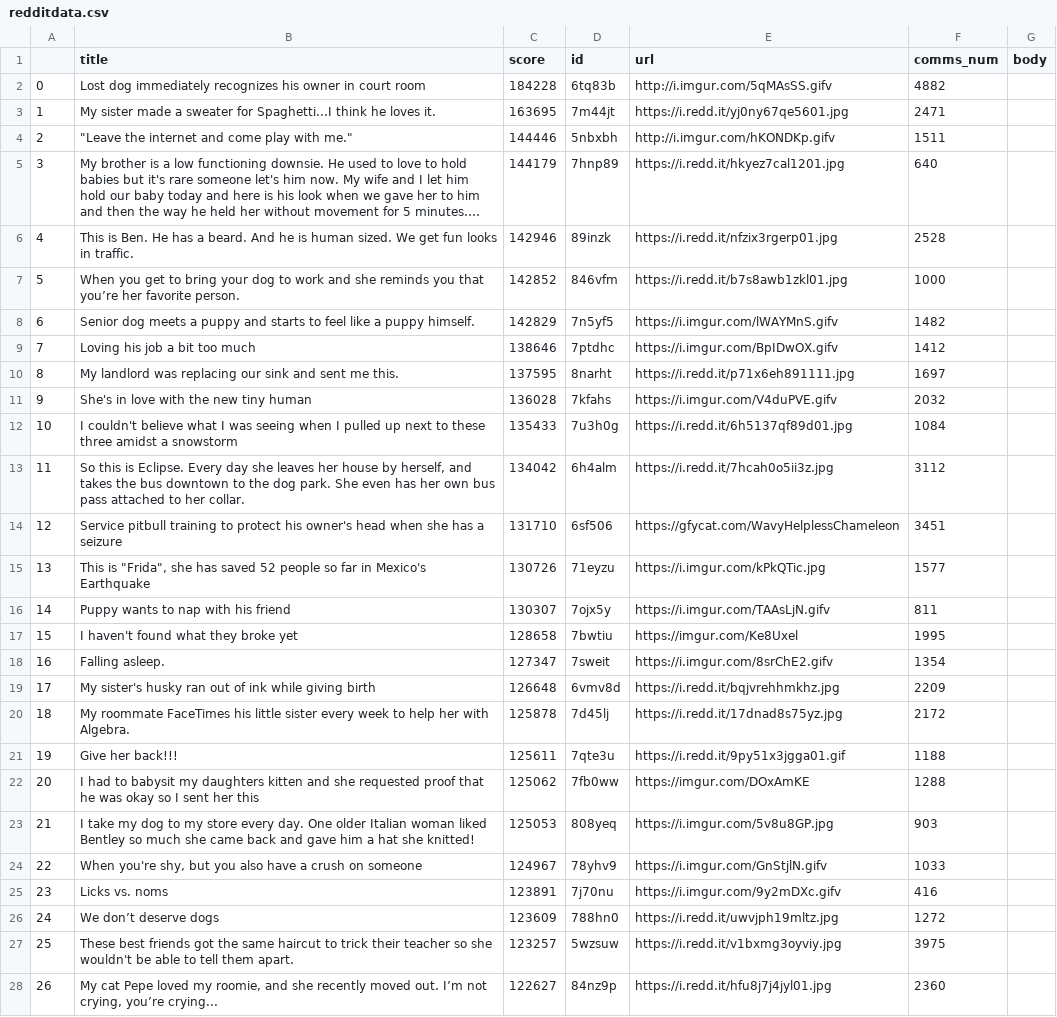
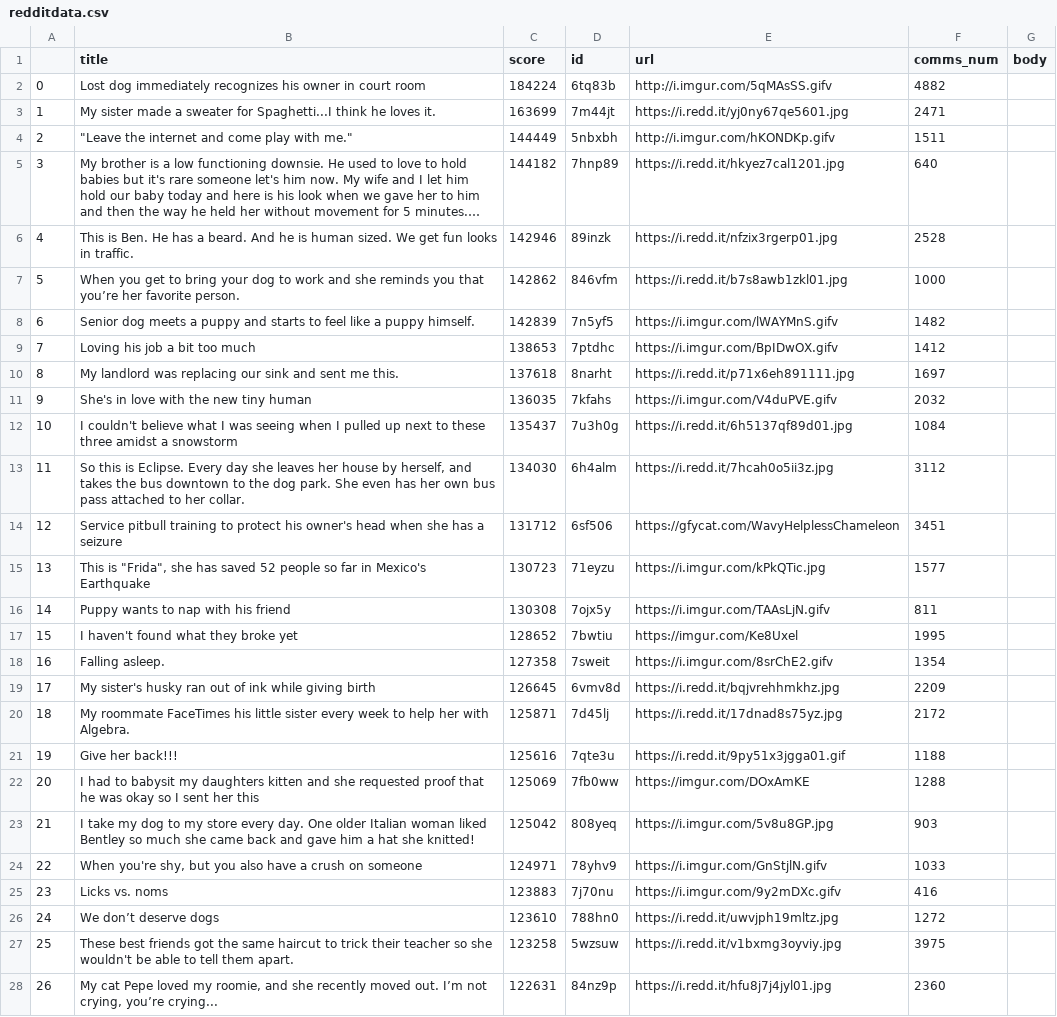
Before and after one commit to InfoSys3538/osint, a CSV file: redditdata.csv, drawn as a sheet; only a part is shown; long unchanged cells end in …; the diff covers the shown part only; the diff names each change by its address in the sheet, - before the commit and + after, or states it on an @@ line.

Commit message:
stuff

```diff
--- a/redditdata.csv
+++ b/redditdata.csv
-C2 (score): 184228
+C2 (score): 184224
-C3 (score): 163695
+C3 (score): 163699
-C4 (score): 144446
+C4 (score): 144449
-C5 (score): 144179
+C5 (score): 144182
-C7 (score): 142852
+C7 (score): 142862
-C8 (score): 142829
+C8 (score): 142839
-C9 (score): 138646
+C9 (score): 138653
-C10 (score): 137595
+C10 (score): 137618
-C11 (score): 136028
+C11 (score): 136035
-C12 (score): 135433
+C12 (score): 135437
-C13 (score): 134042
+C13 (score): 134030
-C14 (score): 131710
+C14 (score): 131712
-C15 (score): 130726
+C15 (score): 130723
-C16 (score): 130307
+C16 (score): 130308
-C17 (score): 128658
+C17 (score): 128652
-C18 (score): 127347
+C18 (score): 127358
-C19 (score): 126648
+C19 (score): 126645
-C20 (score): 125878
+C20 (score): 125871
-C21 (score): 125611
+C21 (score): 125616
-C22 (score): 125062
+C22 (score): 125069
-C23 (score): 125053
+C23 (score): 125042
-C24 (score): 124967
+C24 (score): 124971
-C25 (score): 123891
+C25 (score): 123883
-C26 (score): 123609
+C26 (score): 123610
-C27 (score): 123257
+C27 (score): 123258
-C28 (score): 122627
+C28 (score): 122631
```
Also changed, not shown: 20 edited cells elsewhere in this file.
